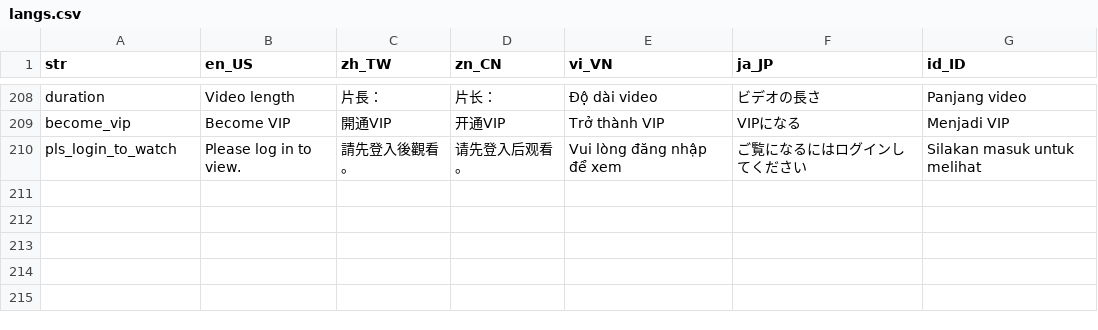
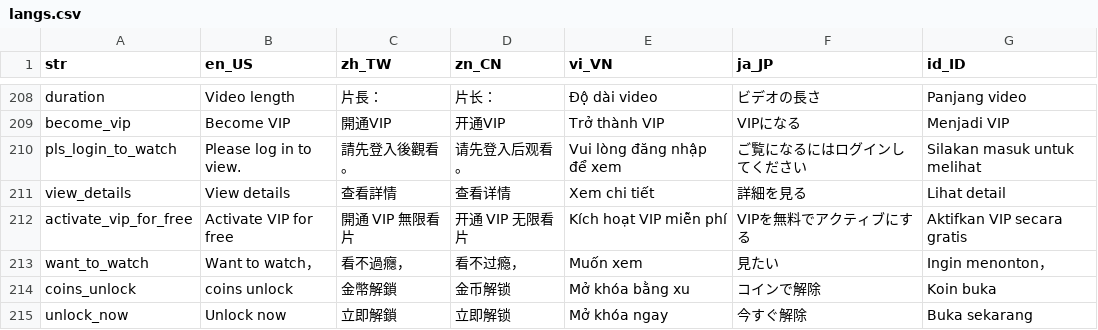
Before and after one commit to smallseven1213/hm-video-app, a CSV file: apps/app_wl_id1/assets/langs/langs.csv, drawn as a sheet; only a part is shown, gaps mark what is left out.

```diff
--- a/apps/app_wl_id1/assets/langs/langs.csv
+++ b/apps/app_wl_id1/assets/langs/langs.csv
@@ -210 +210,6 @@ become_vip,Become VIP,開通VIP,开通VIP,Trở thành VIP,VIPになる,Menjadi
 pls_login_to_watch,Please log in to view.,請先登入後觀看。,请先登入后观看。,Vui lòng đăng nhập để xem,ご覧になるにはログインしてください,Silakan masuk untuk melihat
+view_details,View details,查看詳情,查看详情,Xem chi tiết,詳細を見る,Lihat detail
+activate_vip_for_free,Activate VIP for free,開通 VIP 無限看片,开通 VIP 无限看片,Kích hoạt VIP miễn phí,VIPを無料でアクティブにする,Aktifkan VIP secara gratis
+want_to_watch,Want to watch，,看不過癮，,看不过瘾，,Muốn xem,見たい,Ingin menonton，
+coins_unlock,coins unlock,金幣解鎖,金币解锁,Mở khóa bằng xu,コインで解除,Koin buka
+unlock_now,Unlock now,立即解鎖,立即解锁,Mở khóa ngay,今すぐ解除,Buka sekarang
```
Also changed, not shown: 10 other files.
